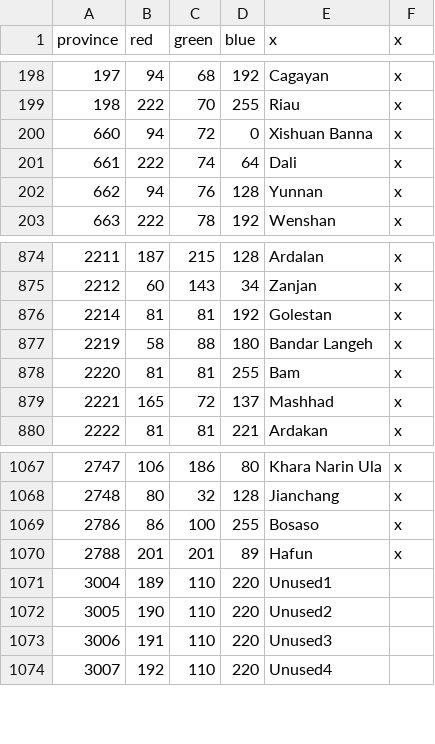
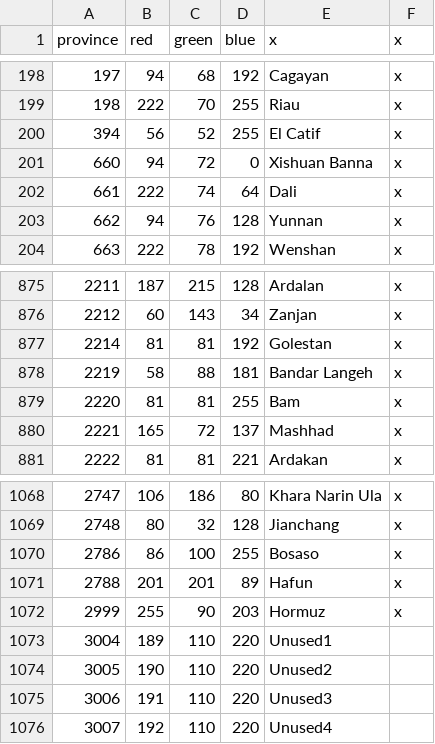
Before and after one commit to Bukharen/bharatauniversalis, a CSV file: map/definition.csv, drawn as a sheet; only a part is shown, gaps mark what is left out.

```diff
--- a/map/definition.csv
+++ b/map/definition.csv
@@ -199,2 +199,3 @@ province;red;green;blue;x;x
 198;222;70;255;Riau;x
+394;56;52;255;El Catif;x
 660;94;72;0;Xishuan Banna;x
@@ -876,3 +877,3 @@ province;red;green;blue;x;x
 2214;81;81;192;Golestan;x
-2219;58;88;180;Bandar Langeh;x
+2219;58;88;181;Bandar Langeh;x
 2220;81;81;255;Bam;x
@@ -1070,2 +1071,3 @@ province;red;green;blue;x;x
 2788;201;201;89;Hafun;x
+2999;255;90;203;Hormuz;x
 3004;189;110;220;Unused1
```
Also changed, not shown: 2 other files.
